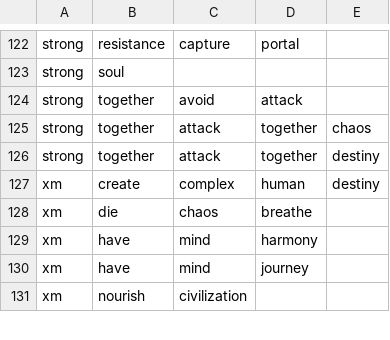
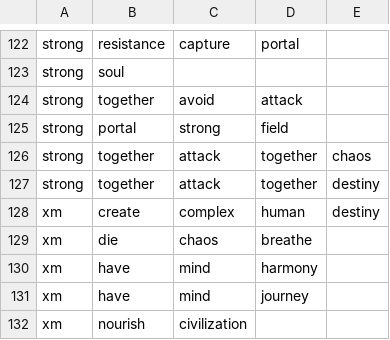
Before and after one commit to chibatching/glyph-predictor-data, a CSV file: glyph.csv, drawn as a sheet; only a part is shown, gaps mark what is left out.

Commit message:
Add new sequence

```diff
--- a/glyph.csv
+++ b/glyph.csv
@@ -124,2 +124,3 @@ strong,soul,,,
 strong,together,avoid,attack,
+strong,portal,strong,field,
 strong,together,attack,together,chaos
```
